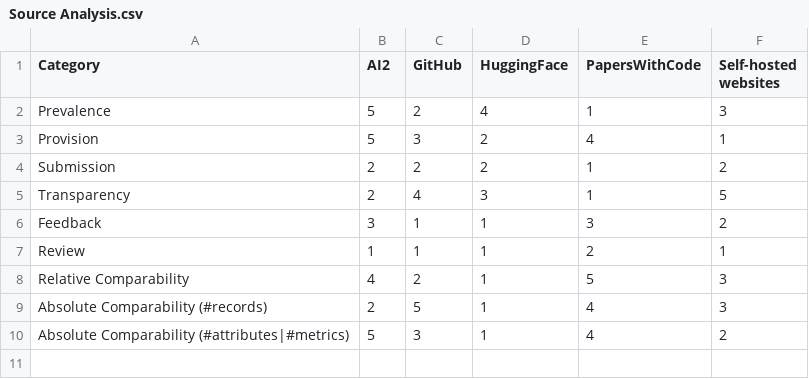
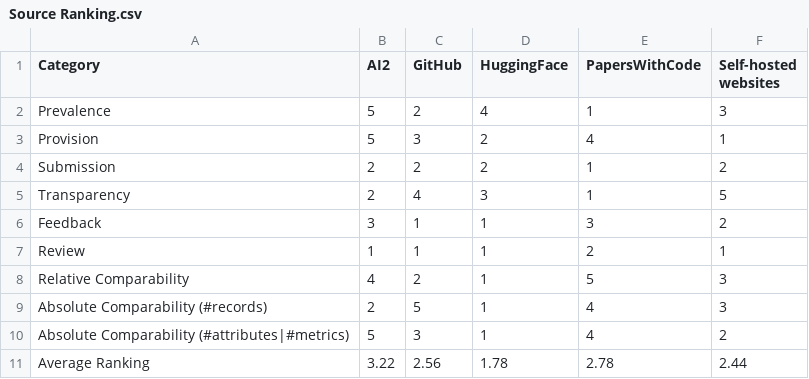
Before and after one commit to zhimin-z/Foundation-Model-Leaderboard-Survey, a CSV file: meta/rq1/Source Ranking.csv (was meta/rq1/Source Analysis.csv), drawn as a sheet; the diff names each change by its address in the sheet, - before the commit and + after, or states it on an @@ line.

```diff
--- a/meta/rq1/Source Analysis.csv
+++ b/meta/rq1/Source Ranking.csv
+row 11: Average Ranking | 3.22 | 2.56 | 1.78 | 2.78 | 2.44
```
Also changed, not shown: 3 other files.
